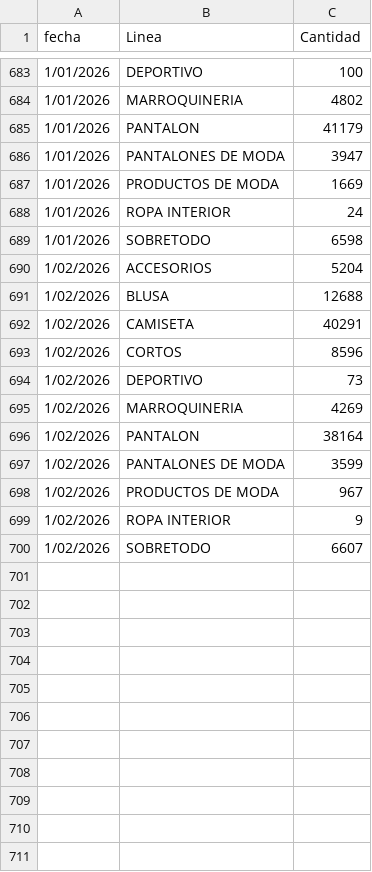
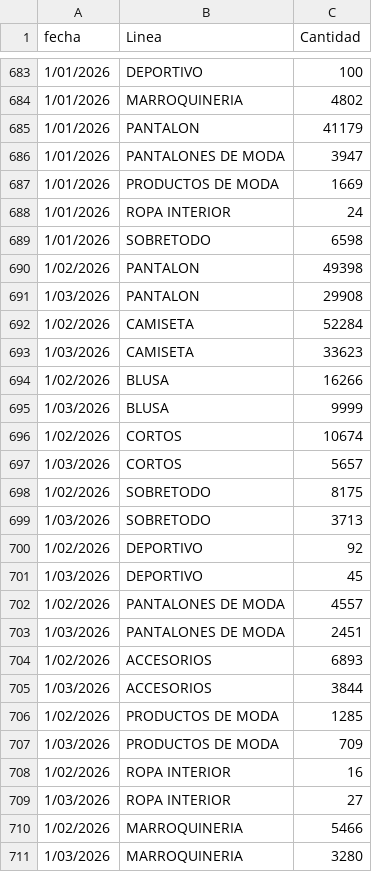
Before and after one commit to CamiloRa98/stopjeans-pronostico, a CSV file: data/Ventas_linea.csv, drawn as a sheet; only a part is shown, gaps mark what is left out.

```diff
--- a/data/Ventas_linea.csv
+++ b/data/Ventas_linea.csv
@@ -689,12 +689,23 @@ fecha;Linea;Cantidad
 1/01/2026;SOBRETODO;6598
-1/02/2026;ACCESORIOS;5204
-1/02/2026;BLUSA;12688
-1/02/2026;CAMISETA;40291
-1/02/2026;CORTOS;8596
-1/02/2026;DEPORTIVO;73
-1/02/2026;MARROQUINERIA;4269
-1/02/2026;PANTALON;38164
-1/02/2026;PANTALONES DE MODA;3599
-1/02/2026;PRODUCTOS DE MODA;967
-1/02/2026;ROPA INTERIOR;9
-1/02/2026;SOBRETODO;6607
+1/02/2026;PANTALON;49398
+1/03/2026;PANTALON;29908
+1/02/2026;CAMISETA;52284
+1/03/2026;CAMISETA;33623
+1/02/2026;BLUSA;16266
+1/03/2026;BLUSA;9999
+1/02/2026;CORTOS;10674
+1/03/2026;CORTOS;5657
+1/02/2026;SOBRETODO;8175
+1/03/2026;SOBRETODO;3713
+1/02/2026;DEPORTIVO;92
+1/03/2026;DEPORTIVO;45
+1/02/2026;PANTALONES DE MODA;4557
+1/03/2026;PANTALONES DE MODA;2451
+1/02/2026;ACCESORIOS;6893
+1/03/2026;ACCESORIOS;3844
+1/02/2026;PRODUCTOS DE MODA;1285
+1/03/2026;PRODUCTOS DE MODA;709
+1/02/2026;ROPA INTERIOR;16
+1/03/2026;ROPA INTERIOR;27
+1/02/2026;MARROQUINERIA;5466
+1/03/2026;MARROQUINERIA;3280
```
Also changed, not shown: data/pronostico_ventas_por_linea.csv.
